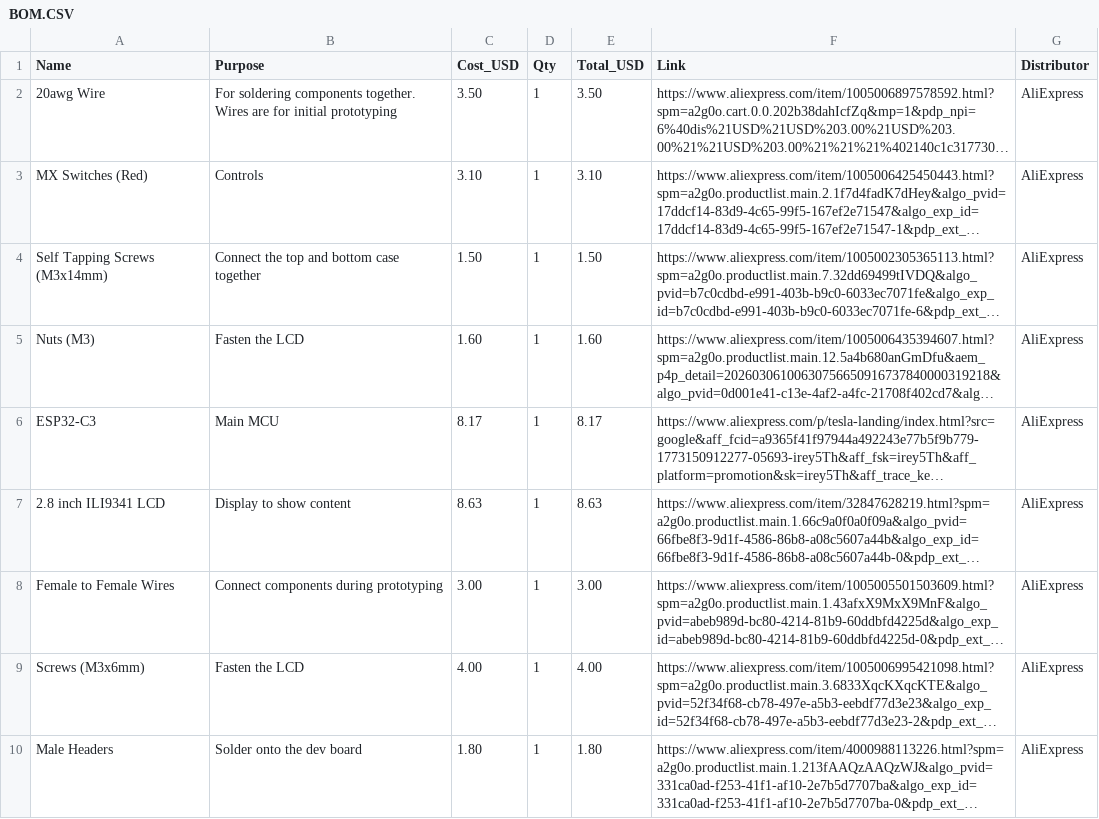
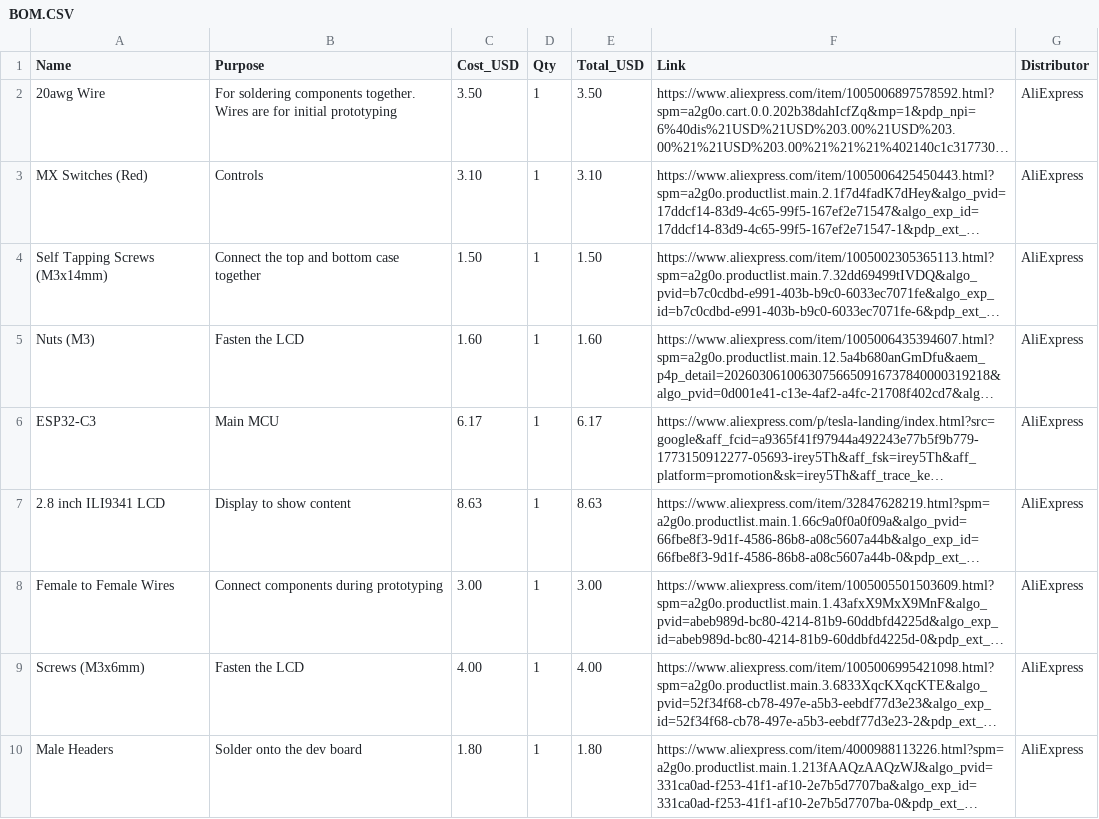
Before and after one commit to Anycircle11139s/SpotifyPlayingThing, a CSV file: BOM.CSV, drawn as a sheet; only a part is shown; long unchanged cells end in …; the diff names each change by its address in the sheet, - before the commit and + after, or states it on an @@ line.

Commit message:
Update BOM.CSV

```diff
--- a/BOM.CSV
+++ b/BOM.CSV
-C6 (Cost_USD): 8.17
+C6 (Cost_USD): 6.17
-E6 (Total_USD): 8.17
+E6 (Total_USD): 6.17
```
